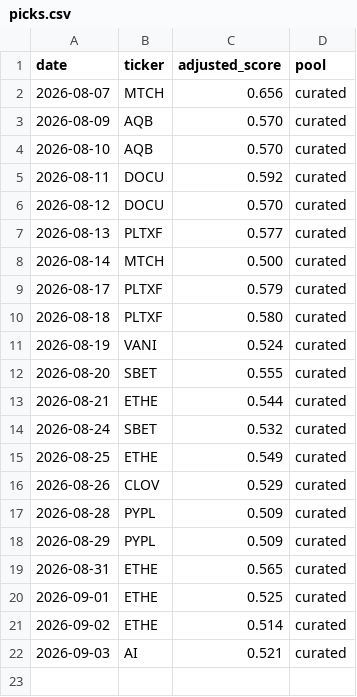
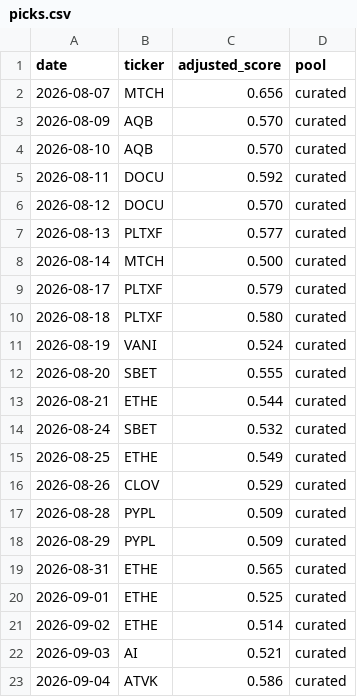
Before and after one commit to cbaduboateng/nicol-calcium-score, a CSV file: portfolio/picks.csv, drawn as a sheet; the diff names each change by its address in the sheet, - before the commit and + after, or states it on an @@ line.

```diff
--- a/portfolio/picks.csv
+++ b/portfolio/picks.csv
+row 23: 2026-09-04 | ATVK | 0.586 | curated
```
